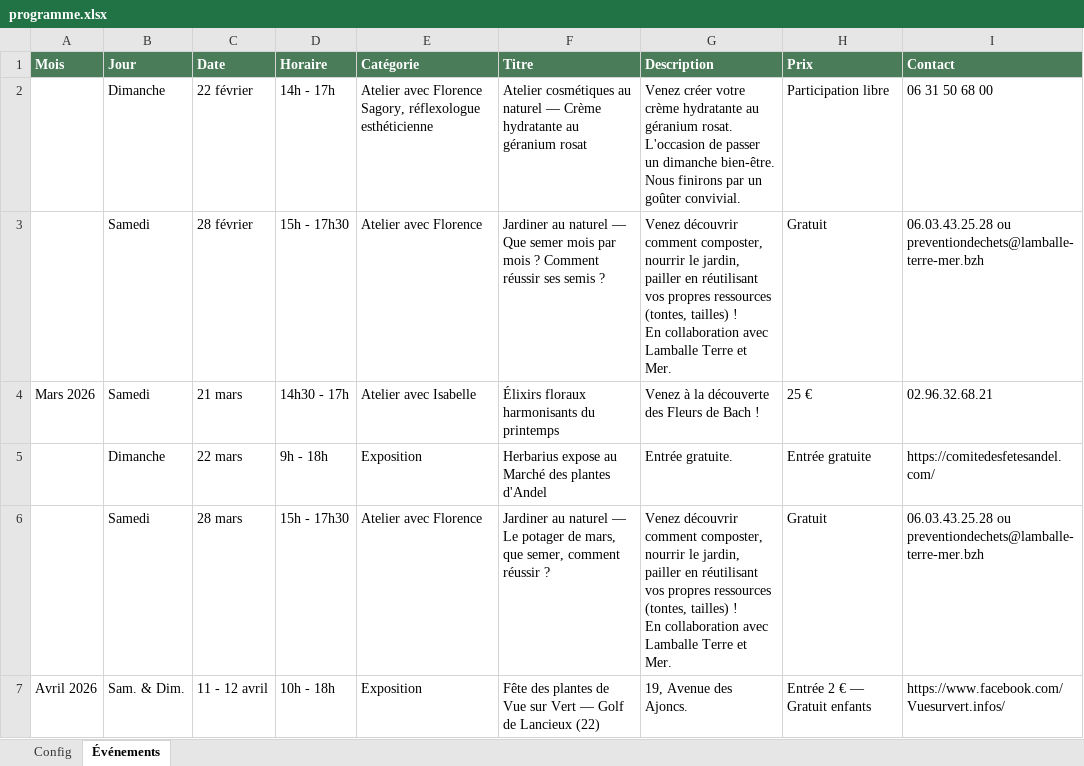
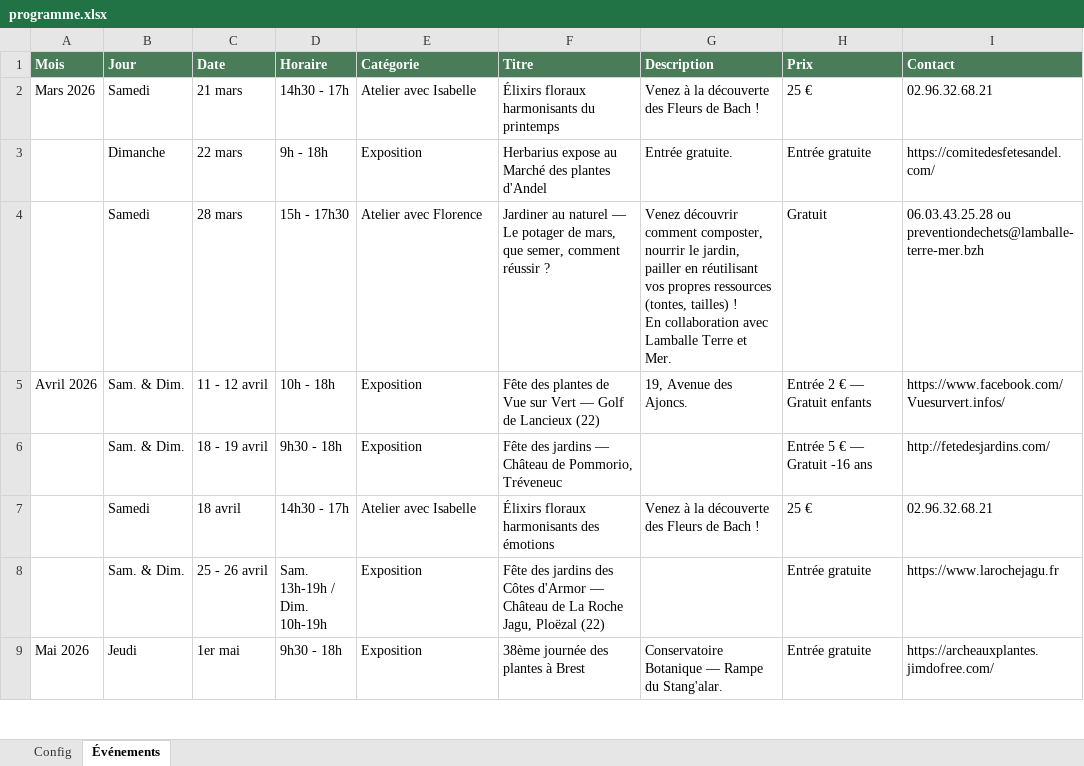
Before and after one commit to matthieu-viel-fr/herbarius-static, an Excel workbook: data/programme.xlsx, sheet Événements, drawn as a sheet; only a part is shown; the shorter side is filled out with more unchanged rows; values as stored, in another font and other column widths than the file's, no borders; ↵ is a line break in a cell; the diff names each change by its address in the sheet, - before the commit and + after, or states it on an @@ line.

Commit message:
mise à jour du programme

```diff
--- a/data/programme.xlsx (sheet Événements)
+++ b/data/programme.xlsx (sheet Événements)
-row 2:  | Dimanche | 22 février | 14h - 17h | Atelier avec Florence Sagory, réflexologue esthéticienne | Atelier cosmétiques au naturel — Crème hydratante au géranium rosat | Venez créer votre crème hydratante au géranium rosat. L'occasion de passer un dimanche bien-être. Nous finirons par un goûter convivial. | Participation libre | 06 31 50 68 00
-row 3:  | Samedi | 28 février | 15h - 17h30 | Atelier avec Florence | Jardiner au naturel — Que semer mois par mois ? Comment réussir ses semis ? | Venez découvrir comment composter, nourrir le jardin, pailler en réutilisant vos propres ressources (tontes, tailles) ! ↵ En collaboration avec Lamballe Terre et Mer. | Gratuit | 06.03.43.25.28 ou preventiondechets@lamballe-terre-mer.bzh
```
